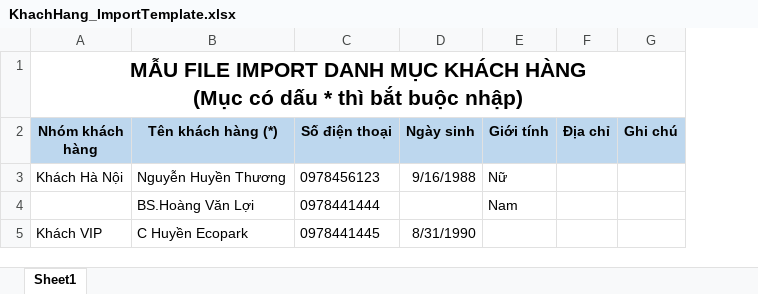
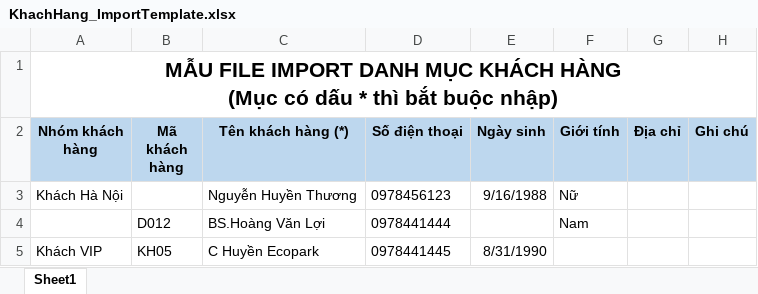
Before and after one commit to Leanhssoft/Luckybeauty_backend, an Excel workbook: beautify_api/8.0.0/aspnet-core/src/BanHangBeautify.Web.Host/wwwroot/ImportExcelTemplate/KhachHang_ImportTemplate.xlsx, sheet Sheet1, drawn as a sheet; values as stored, in another font and other column widths than the file's, no borders; the diff names each change by its address in the sheet, - before the commit and + after, or states it on an @@ line.

Commit message:
importKhachHang: add coulmn {MaKhachHang}

```diff
--- a/beautify_api/8.0.0/aspnet-core/src/BanHangBeautify.Web.Host/wwwroot/ImportExcelTemplate/KhachHang_ImportTemplate.xlsx (sheet Sheet1)
+++ b/beautify_api/8.0.0/aspnet-core/src/BanHangBeautify.Web.Host/wwwroot/ImportExcelTemplate/KhachHang_ImportTemplate.xlsx (sheet Sheet1)
+column B (Mã khách hàng), rows 4-5: D012 | KH05
```
Also changed, not shown: 3 other files.
